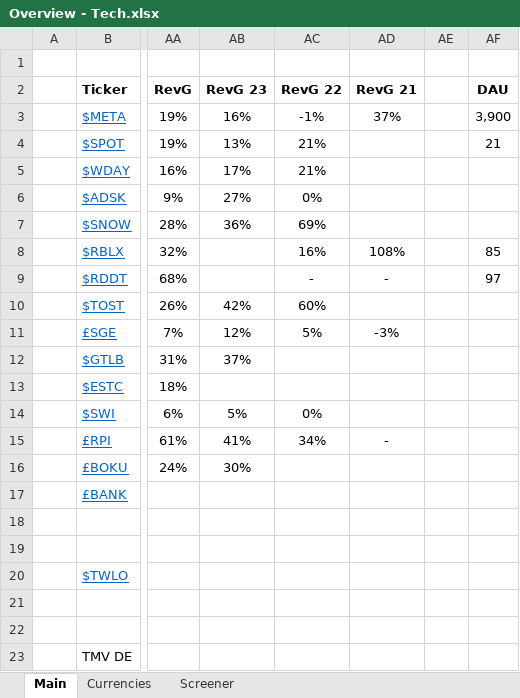
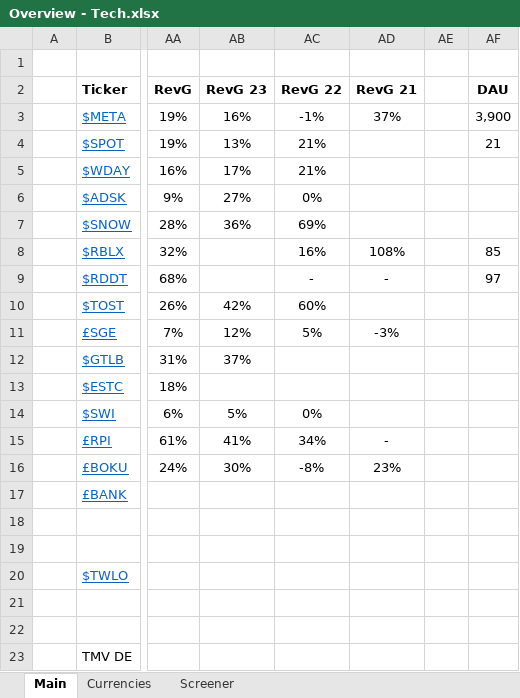
Before and after one commit to Charlie-Hill/Financial-Models, an Excel workbook: Overview - Tech.xlsx, sheet Main, drawn as a sheet; only a part is shown, gaps mark what is left out; values as stored, in another font and other column widths than the file's, no borders; conditional formats not drawn; the diff names each change by its address in the sheet, - before the commit and + after, or states it on an @@ line.

```diff
--- a/Overview - Tech.xlsx (sheet Main)
+++ b/Overview - Tech.xlsx (sheet Main)
-AC16 (RevG 22): (empty)
+AC16 (RevG 22): -8%
-AD16 (RevG 21): (empty)
+AD16 (RevG 21): 23%
```
Also changed, not shown: £BOKU.xlsx, £BOWL.xlsx, 1 other file.
